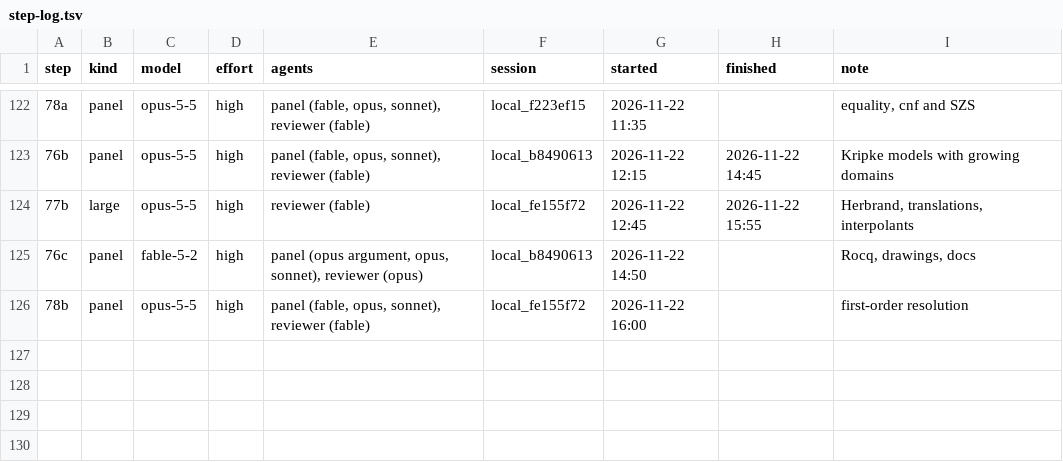
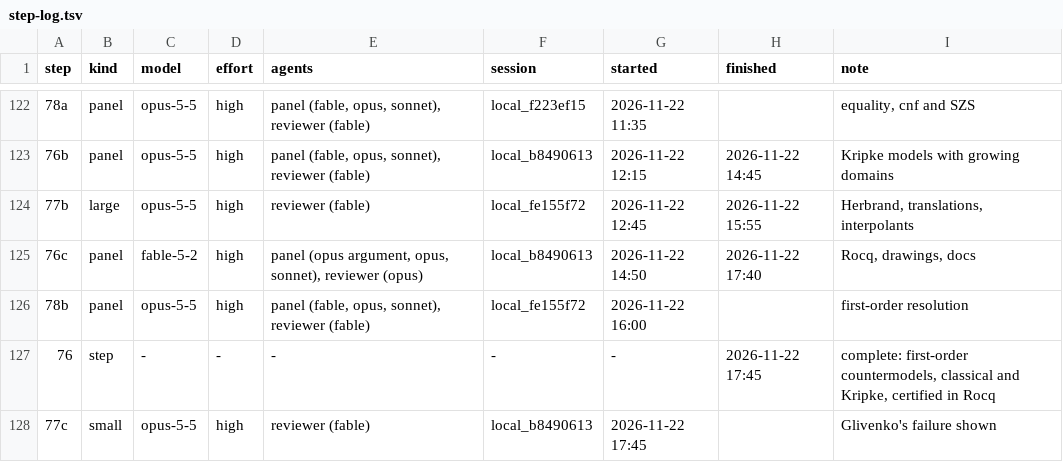
Before and after one commit to deduxit/deduxit, a TSV file: plan/notes/step-log.tsv, drawn as a sheet; only a part is shown, gaps mark what is left out; the diff names each change by its address in the sheet, - before the commit and + after, or states it on an @@ line.

Commit message:
Plan: 76c reviewed, step 76 complete; 77c started

```diff
--- a/plan/notes/step-log.tsv
+++ b/plan/notes/step-log.tsv
-H125 (finished): (empty)
+H125 (finished): 2026-11-22 17:40
+row 127: 76 | step | - | - | - | - | - | 2026-11-22 17:45 | complete: first-order countermodels, classical and Kripke, certified in Rocq
+row 128: 77c | small | opus-5-5 | high | reviewer (fable) | local_b8490613 | 2026-11-22 17:45 |  | Glivenko's failure shown
```
Also changed, not shown: 1 other file.
